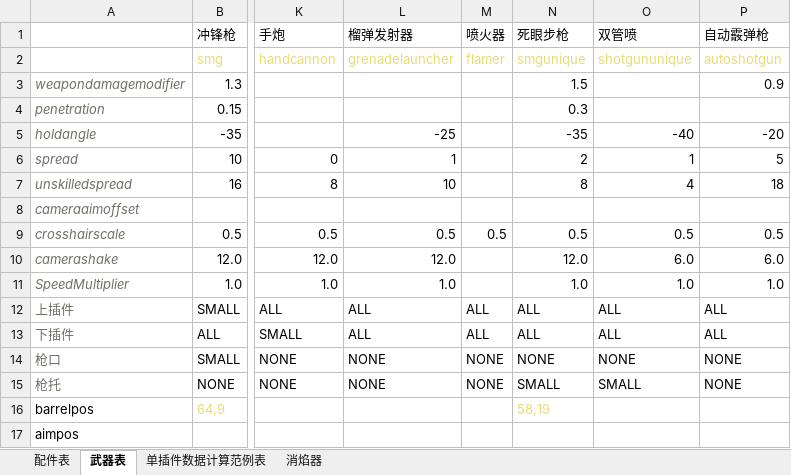
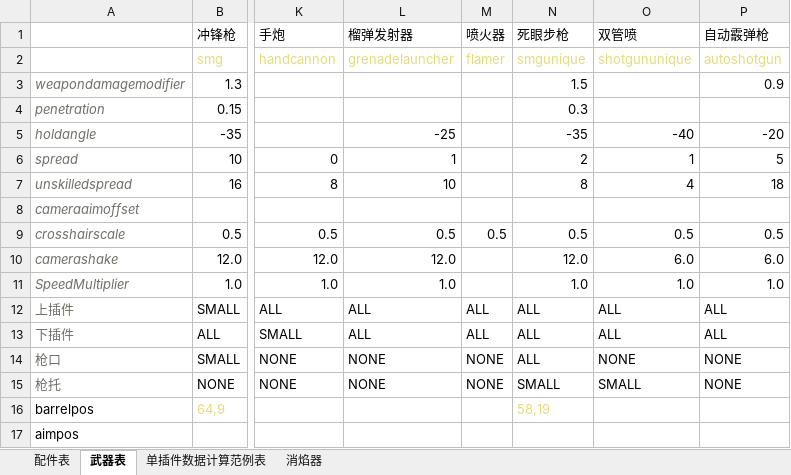
Before and after one commit to 15x3/Barotrauma-VGM, an Excel workbook: devdata/dataset.xlsx, sheet 武器表, drawn as a sheet; only a part is shown, gaps mark what is left out; values as stored, in another font and other column widths than the file's, no borders; the diff names each change by its address in the sheet, - before the commit and + after, or states it on an @@ line.

```diff
--- a/devdata/dataset.xlsx (sheet 武器表)
+++ b/devdata/dataset.xlsx (sheet 武器表)
-N14 (死眼步枪): NONE
+N14 (死眼步枪): ALL
```
Also changed, not shown: 6 other files.
